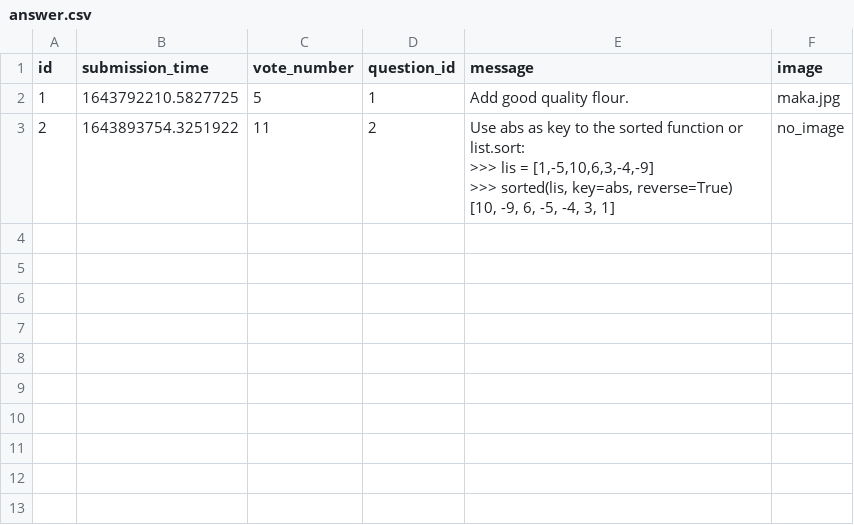
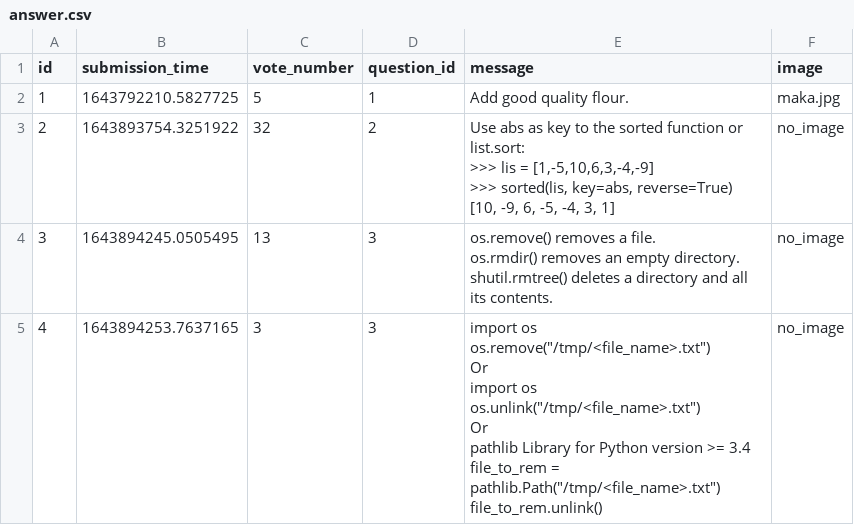
Before and after one commit to JohnnieSurdi/ASKMate, a CSV file: sample_data/answer.csv, drawn as a sheet; only a part is shown; the diff covers the shown part only.

```diff
--- a/sample_data/answer.csv
+++ b/sample_data/answer.csv
@@ -2,6 +2,23 @@ id,submission_time,vote_number,question_id,message,image
 1,1643792210.5827725,5,1,Add good quality flour.,maka.jpg
-2,1643893754.3251922,11,2,"Use abs as key to the sorted function or list.sort:
-
->>> lis = [1,-5,10,6,3,-4,-9]
->>> sorted(lis, key=abs, reverse=True)
-[10, -9, 6, -5, -4, 3, 1]",no_image
+2,1643893754.3251922,32,2,"Use abs as key to the sorted function or list.sort:
+
+>>> lis = [1,-5,10,6,3,-4,-9]
+>>> sorted(lis, key=abs, reverse=True)
+[10, -9, 6, -5, -4, 3, 1]",no_image
+3,1643894245.0505495,13,3,"os.remove() removes a file.
+
+os.rmdir() removes an empty directory.
+
+shutil.rmtree() deletes a directory and all its contents.",no_image
+4,1643894253.7637165,3,3,"import os
+os.remove(""/tmp/<file_name>.txt"")
+Or
+
+import os
+os.unlink(""/tmp/<file_name>.txt"")
+Or
+
+pathlib Library for Python version >= 3.4
+
+file_to_rem = pathlib.Path(""/tmp/<file_name>.txt"")
+file_to_rem.unlink()",no_image
```
Also changed, not shown: 2 added rows elsewhere in this file, sample_data/question.csv, 6 other files.
